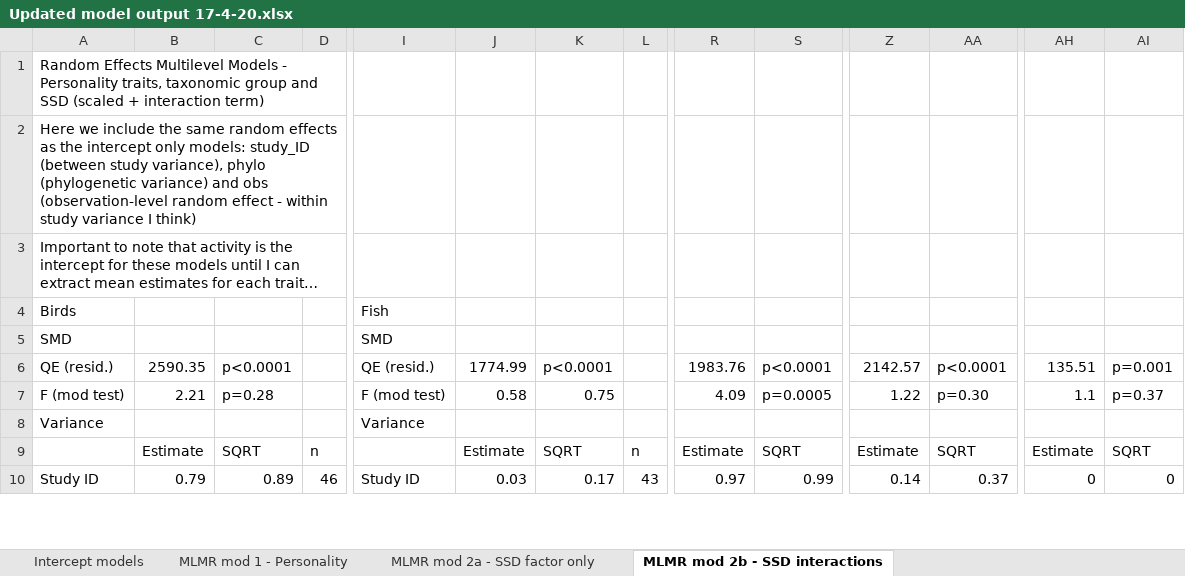
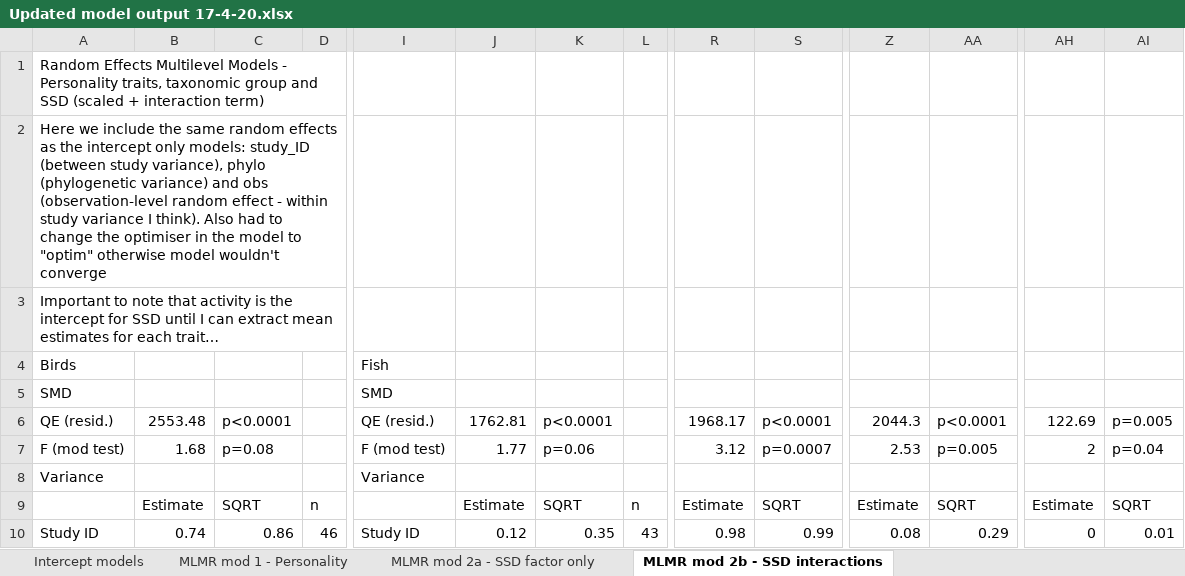
Before and after one commit to daniel1noble/sex_diff_meta, an Excel workbook: ms/Updated model output 17-4-20.xlsx, sheet MLMR mod 2b - SSD interactions, drawn as a sheet; only a part is shown, gaps mark what is left out; values as stored, in another font and other column widths than the file's, no cell formats; the diff covers the shown part only; the diff names each change by its address in the sheet, - before the commit and + after, or states it on an @@ line.

Commit message:
Update Updated model output 17-4-20.xlsx

```diff
--- a/ms/Updated model output 17-4-20.xlsx (sheet MLMR mod 2b - SSD interactions)
+++ b/ms/Updated model output 17-4-20.xlsx (sheet MLMR mod 2b - SSD interactions)
-A2: …variance I think)
+A2: …variance I think). Also had to change the optimiser in the model to "optim" otherwise model wouldn't converge
-A3: …intercept for these models until I…
+A3: …intercept for SSD until I…
-B6: 2590.35
+B6: 2553.48
-J6: 1774.99
+J6: 1762.81
-R6: 1983.76
+R6: 1968.17
-Z6: 2142.57
+Z6: 2044.3
-AH6: 135.51
+AH6: 122.69
-AI6: p=0.001
+AI6: p=0.005
-B7: 2.21
+B7: 1.68
-C7: p=0.28
+C7: p=0.08
-J7: 0.58
+J7: 1.77
-K7: 0.75
+K7: p=0.06
-R7: 4.09
+R7: 3.12
-S7: p=0.0005
+S7: p=0.0007
-Z7: 1.22
+Z7: 2.53
-AA7: p=0.30
+AA7: p=0.005
-AH7: 1.1
+AH7: 2
-AI7: p=0.37
+AI7: p=0.04
-B10: 0.79
+B10: 0.74
-C10: 0.89
+C10: 0.86
-J10: 0.03
+J10: 0.12
-K10: 0.17
+K10: 0.35
-R10: 0.97
+R10: 0.98
-Z10: 0.14
+Z10: 0.08
-AA10: 0.37
+AA10: 0.29
-AI10: 0
+AI10: 0.01
```
Also changed, not shown: 31 added rows, 13 removed rows, 3 moved rows and 458 edited cells elsewhere in this sheet, cell formats.
